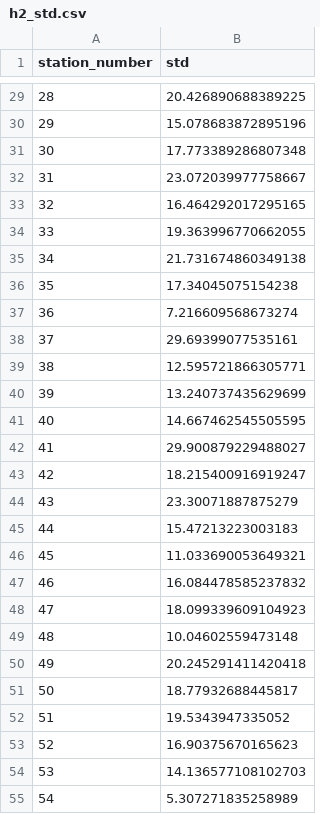
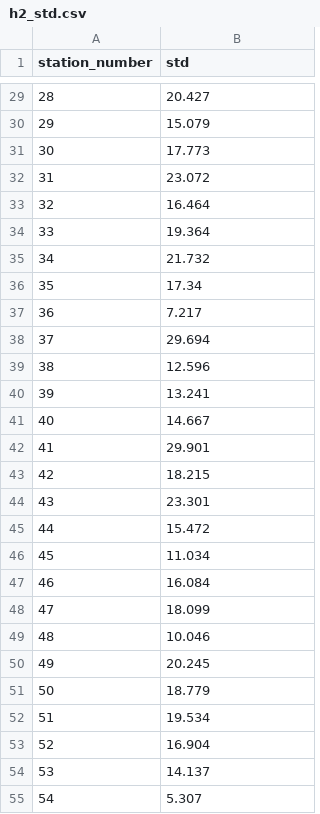
Before and after one commit to sandyherho/imc-precip-iso, a CSV file: output_data/descriptive_stats/h2_std.csv, drawn as a sheet; only a part is shown, gaps mark what is left out; the diff covers the shown part only.

```diff
--- a/output_data/descriptive_stats/h2_std.csv
+++ b/output_data/descriptive_stats/h2_std.csv
@@ -29,27 +29,27 @@ station_number,std
-28,20.426890688389225
-29,15.078683872895196
-30,17.773389286807348
-31,23.072039977758667
-32,16.464292017295165
-33,19.363996770662055
-34,21.731674860349138
-35,17.34045075154238
-36,7.216609568673274
-37,29.69399077535161
-38,12.595721866305771
-39,13.240737435629699
-40,14.667462545505595
-41,29.900879229488027
-42,18.215400916919247
-43,23.30071887875279
-44,15.47213223003183
-45,11.033690053649321
-46,16.084478585237832
-47,18.099339609104923
-48,10.04602559473148
-49,20.245291411420418
-50,18.77932688445817
-51,19.5343947335052
-52,16.90375670165623
-53,14.136577108102703
-54,5.307271835258989
+28,20.427
+29,15.079
+30,17.773
+31,23.072
+32,16.464
+33,19.364
+34,21.732
+35,17.34
+36,7.217
+37,29.694
+38,12.596
+39,13.241
+40,14.667
+41,29.901
+42,18.215
+43,23.301
+44,15.472
+45,11.034
+46,16.084
+47,18.099
+48,10.046
+49,20.245
+50,18.779
+51,19.534
+52,16.904
+53,14.137
+54,5.307
```
Also changed, not shown: 35 edited cells elsewhere in this file, output_data/descriptive_stats/h2_median.csv, output_data/descriptive_stats/o18_median.csv, 3 other files.
